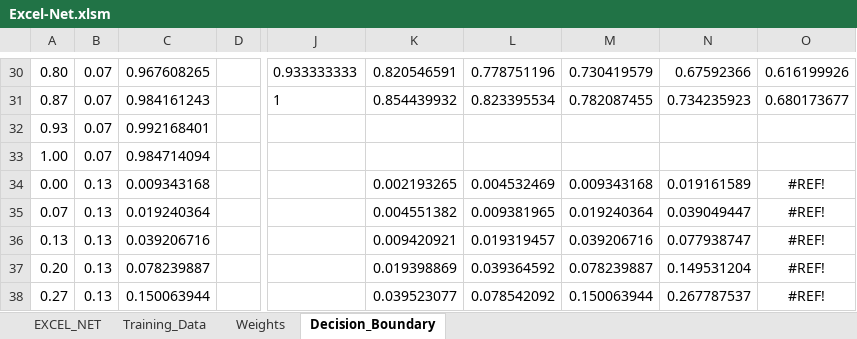
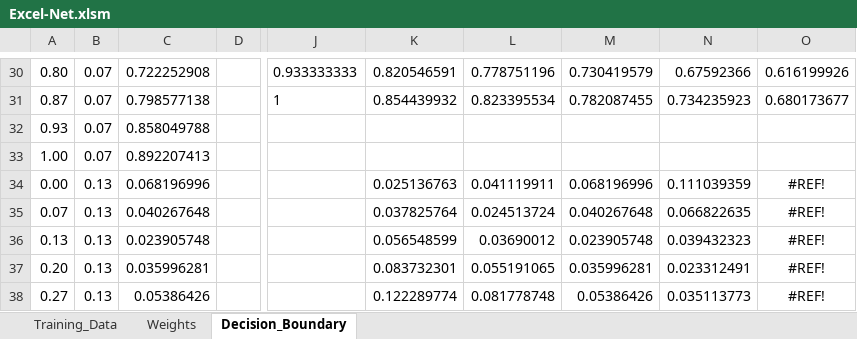
Before and after one commit to TomRea1/Excel-Net, an Excel workbook: Excel-Net.xlsm, sheet Decision_Boundary, drawn as a sheet; only a part is shown, gaps mark what is left out; values as stored, in another font and other column widths than the file's, no borders; conditional formats and table styles not drawn; the diff covers the shown part only; the diff names each change by its address in the sheet, - before the commit and + after, or states it on an @@ line.

```diff
--- a/Excel-Net.xlsm (sheet Decision_Boundary)
+++ b/Excel-Net.xlsm (sheet Decision_Boundary)
-sheet tab: EXCEL_NET
-C30: 0.967608265
+C30: 0.722252908
-C31: 0.984161243
+C31: 0.798577138
-C32: 0.992168401
+C32: 0.858049788
-C33: 0.984714094
+C33: 0.892207413
-C34: 0.009343168
+C34: 0.068196996
-K34: 0.002193265
+K34: 0.025136763
-L34: 0.004532469
+L34: 0.041119911
-M34: 0.009343168
+M34: 0.068196996
-N34: 0.019161589
+N34: 0.111039359
-C35: 0.019240364
+C35: 0.040267648
-K35: 0.004551382
+K35: 0.037825764
-L35: 0.009381965
+L35: 0.024513724
-M35: 0.019240364
+M35: 0.040267648
-N35: 0.039049447
+N35: 0.066822635
-C36: 0.039206716
+C36: 0.023905748
-K36: 0.009420921
+K36: 0.056548599
-L36: 0.019319457
+L36: 0.03690012
-M36: 0.039206716
+M36: 0.023905748
-N36: 0.077938747
+N36: 0.039432323
-C37: 0.078239887
+C37: 0.035996281
-K37: 0.019398869
+K37: 0.083732301
-L37: 0.039364592
+L37: 0.055191065
-M37: 0.078239887
+M37: 0.035996281
-N37: 0.149531204
+N37: 0.023312491
-C38: 0.150063944
+C38: 0.05386426
-K38: 0.039523077
+K38: 0.122289774
-L38: 0.078542092
+L38: 0.081778748
-M38: 0.150063944
+M38: 0.05386426
-N38: 0.267787537
+N38: 0.035113773
```
Also changed, not shown: 291 edited cells elsewhere in this sheet, sheet Weights, charts or pictures.
